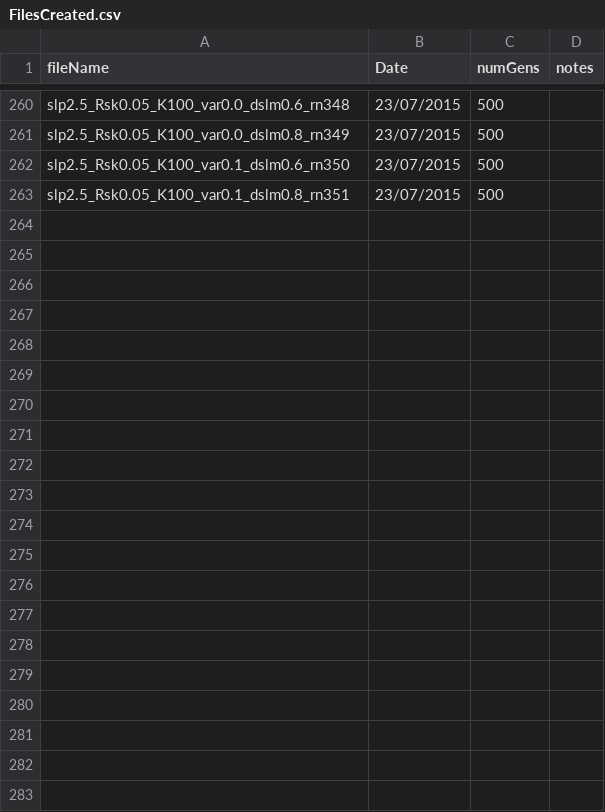
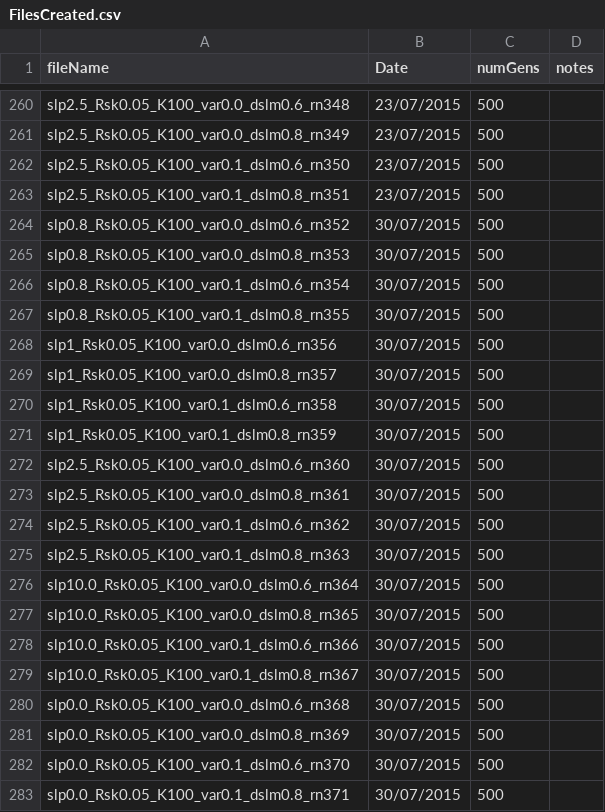
Before and after one commit to ruthubc/ruthubc, a CSV file: PythonDispersal/src/FileMakingAndRun/FilesCreated.csv, drawn as a sheet; only a part is shown, gaps mark what is left out.

```diff
--- a/PythonDispersal/src/FileMakingAndRun/FilesCreated.csv
+++ b/PythonDispersal/src/FileMakingAndRun/FilesCreated.csv
@@ -263 +263,21 @@ slp2.5_Rsk0.05_K100_var0.1_dslm0.6_rn350,23/07/2015,500
 slp2.5_Rsk0.05_K100_var0.1_dslm0.8_rn351,23/07/2015,500
+slp0.8_Rsk0.05_K100_var0.0_dslm0.6_rn352,30/07/2015,500
+slp0.8_Rsk0.05_K100_var0.0_dslm0.8_rn353,30/07/2015,500
+slp0.8_Rsk0.05_K100_var0.1_dslm0.6_rn354,30/07/2015,500
+slp0.8_Rsk0.05_K100_var0.1_dslm0.8_rn355,30/07/2015,500
+slp1_Rsk0.05_K100_var0.0_dslm0.6_rn356,30/07/2015,500
+slp1_Rsk0.05_K100_var0.0_dslm0.8_rn357,30/07/2015,500
+slp1_Rsk0.05_K100_var0.1_dslm0.6_rn358,30/07/2015,500
+slp1_Rsk0.05_K100_var0.1_dslm0.8_rn359,30/07/2015,500
+slp2.5_Rsk0.05_K100_var0.0_dslm0.6_rn360,30/07/2015,500
+slp2.5_Rsk0.05_K100_var0.0_dslm0.8_rn361,30/07/2015,500
+slp2.5_Rsk0.05_K100_var0.1_dslm0.6_rn362,30/07/2015,500
+slp2.5_Rsk0.05_K100_var0.1_dslm0.8_rn363,30/07/2015,500
+slp10.0_Rsk0.05_K100_var0.0_dslm0.6_rn364,30/07/2015,500
+slp10.0_Rsk0.05_K100_var0.0_dslm0.8_rn365,30/07/2015,500
+slp10.0_Rsk0.05_K100_var0.1_dslm0.6_rn366,30/07/2015,500
+slp10.0_Rsk0.05_K100_var0.1_dslm0.8_rn367,30/07/2015,500
+slp0.0_Rsk0.05_K100_var0.0_dslm0.6_rn368,30/07/2015,500
+slp0.0_Rsk0.05_K100_var0.0_dslm0.8_rn369,30/07/2015,500
+slp0.0_Rsk0.05_K100_var0.1_dslm0.6_rn370,30/07/2015,500
+slp0.0_Rsk0.05_K100_var0.1_dslm0.8_rn371,30/07/2015,500
```
Also changed, not shown: PythonDispersal/src/FileMakingAndRun/RunNumbers.csv, 6 other files.
